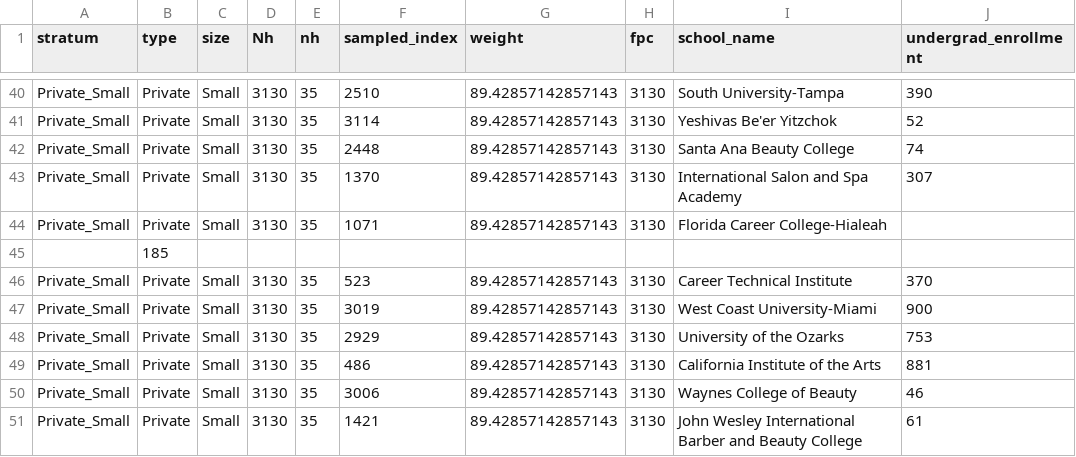
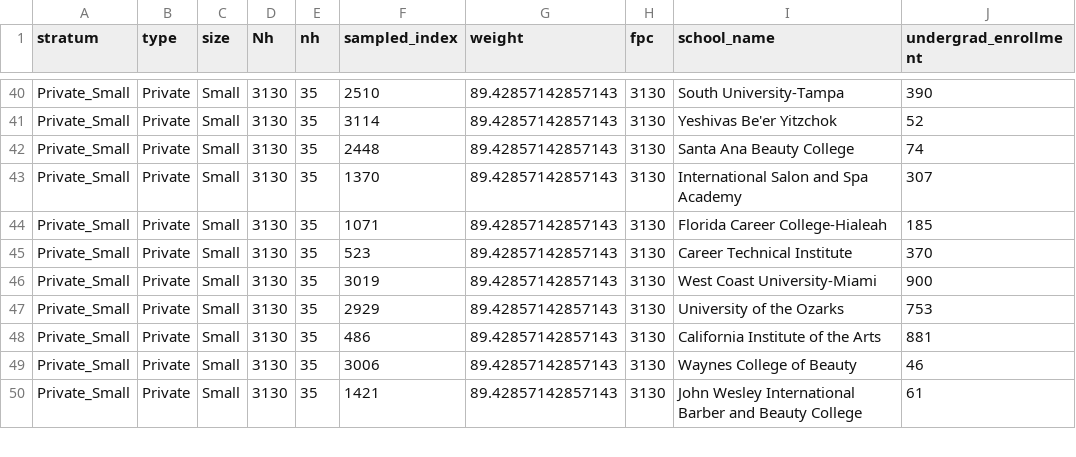
Before and after one commit to yuraheo/Study-Design-Project, a CSV file: question 1.csv, drawn as a sheet; only a part is shown, gaps mark what is left out; the diff names each change by its address in the sheet, - before the commit and + after, or states it on an @@ line.

Commit message:
question 1

```diff
--- a/question 1.csv
+++ b/question 1.csv
-J44 (undergrad_enrollment): (empty)
+J44 (undergrad_enrollment): 185
-row 45:  | 185
```
Also changed, not shown: 1 other file.
